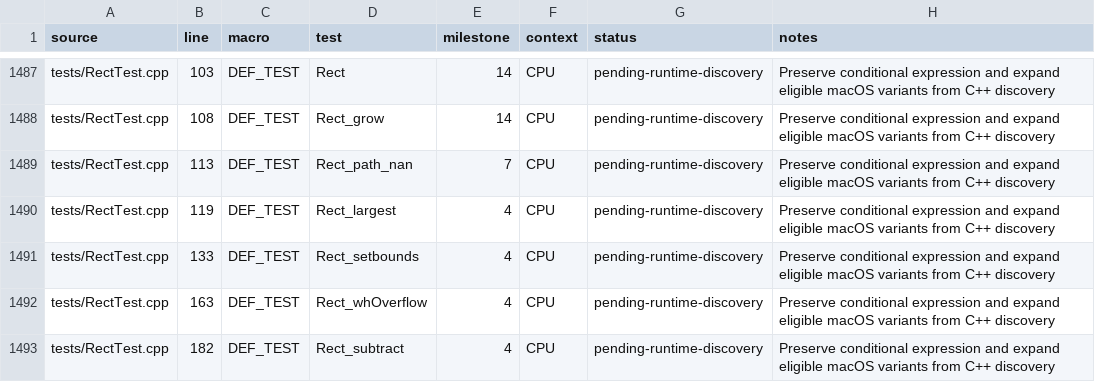
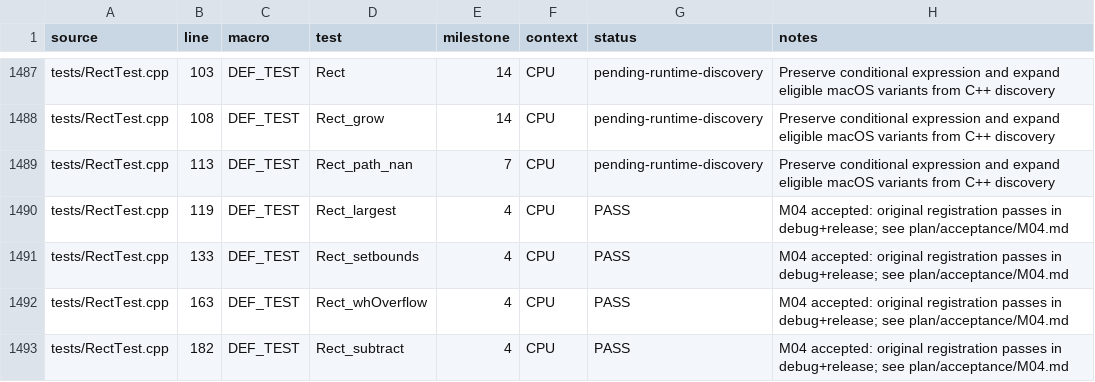
Before and after one commit to paulm17/rust-skia, a CSV file: plan/inventory/test-registrations.csv, drawn as a sheet; only a part is shown, gaps mark what is left out; the diff covers the shown part only.

Commit message:
milestone 04 complete

```diff
--- a/plan/inventory/test-registrations.csv
+++ b/plan/inventory/test-registrations.csv
@@ -1489,5 +1489,5 @@ tests/RectTest.cpp,108,DEF_TEST,Rect_grow,14,CPU,pending-runtime-discovery,Prese
 tests/RectTest.cpp,113,DEF_TEST,Rect_path_nan,7,CPU,pending-runtime-discovery,Preserve conditional expression and expand eligible macOS variants from C++ discovery
-tests/RectTest.cpp,119,DEF_TEST,Rect_largest,4,CPU,pending-runtime-discovery,Preserve conditional expression and expand eligible macOS variants from C++ discovery
-tests/RectTest.cpp,133,DEF_TEST,Rect_setbounds,4,CPU,pending-runtime-discovery,Preserve conditional expression and expand eligible macOS variants from C++ discovery
-tests/RectTest.cpp,163,DEF_TEST,Rect_whOverflow,4,CPU,pending-runtime-discovery,Preserve conditional expression and expand eligible macOS variants from C++ discovery
-tests/RectTest.cpp,182,DEF_TEST,Rect_subtract,4,CPU,pending-runtime-discovery,Preserve conditional expression and expand eligible macOS variants from C++ discovery
+tests/RectTest.cpp,119,DEF_TEST,Rect_largest,4,CPU,PASS,M04 accepted: original registration passes in debug+release; see plan/acceptance/M04.md
+tests/RectTest.cpp,133,DEF_TEST,Rect_setbounds,4,CPU,PASS,M04 accepted: original registration passes in debug+release; see plan/acceptance/M04.md
+tests/RectTest.cpp,163,DEF_TEST,Rect_whOverflow,4,CPU,PASS,M04 accepted: original registration passes in debug+release; see plan/acceptance/M04.md
+tests/RectTest.cpp,182,DEF_TEST,Rect_subtract,4,CPU,PASS,M04 accepted: original registration passes in debug+release; see plan/acceptance/M04.md
```
Also changed, not shown: 20 edited cells elsewhere in this file, 59 other files.
